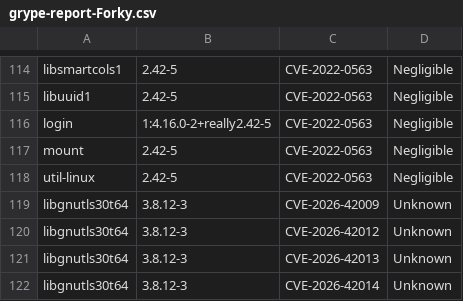
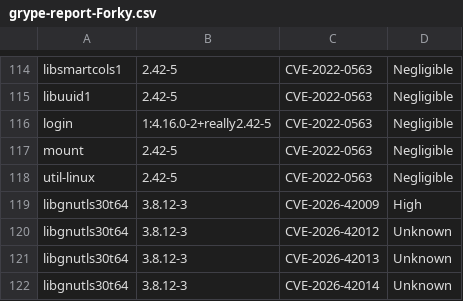
Before and after one commit to AnchorLayer/docker-baseimage-debian, a CSV file: vuln-reports-Forky/grype-report-Forky.csv, drawn as a sheet; only a part is shown, gaps mark what is left out.

```diff
--- a/vuln-reports-Forky/grype-report-Forky.csv
+++ b/vuln-reports-Forky/grype-report-Forky.csv
@@ -118,3 +118,3 @@
 "util-linux","2.42-5","CVE-2022-0563","Negligible"
-"libgnutls30t64","3.8.12-3","CVE-2026-42009","Unknown"
+"libgnutls30t64","3.8.12-3","CVE-2026-42009","High"
 "libgnutls30t64","3.8.12-3","CVE-2026-42012","Unknown"
```
Also changed, not shown: 6 other files.
